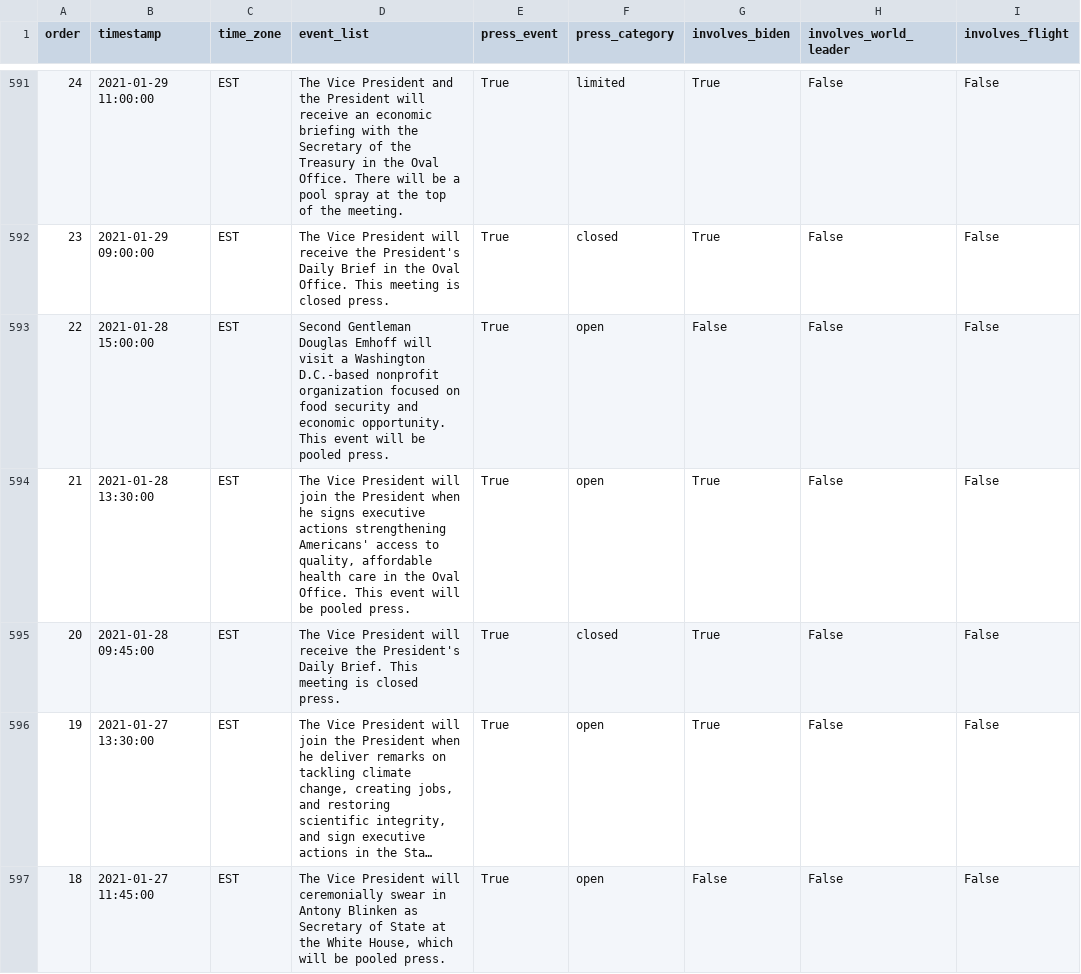
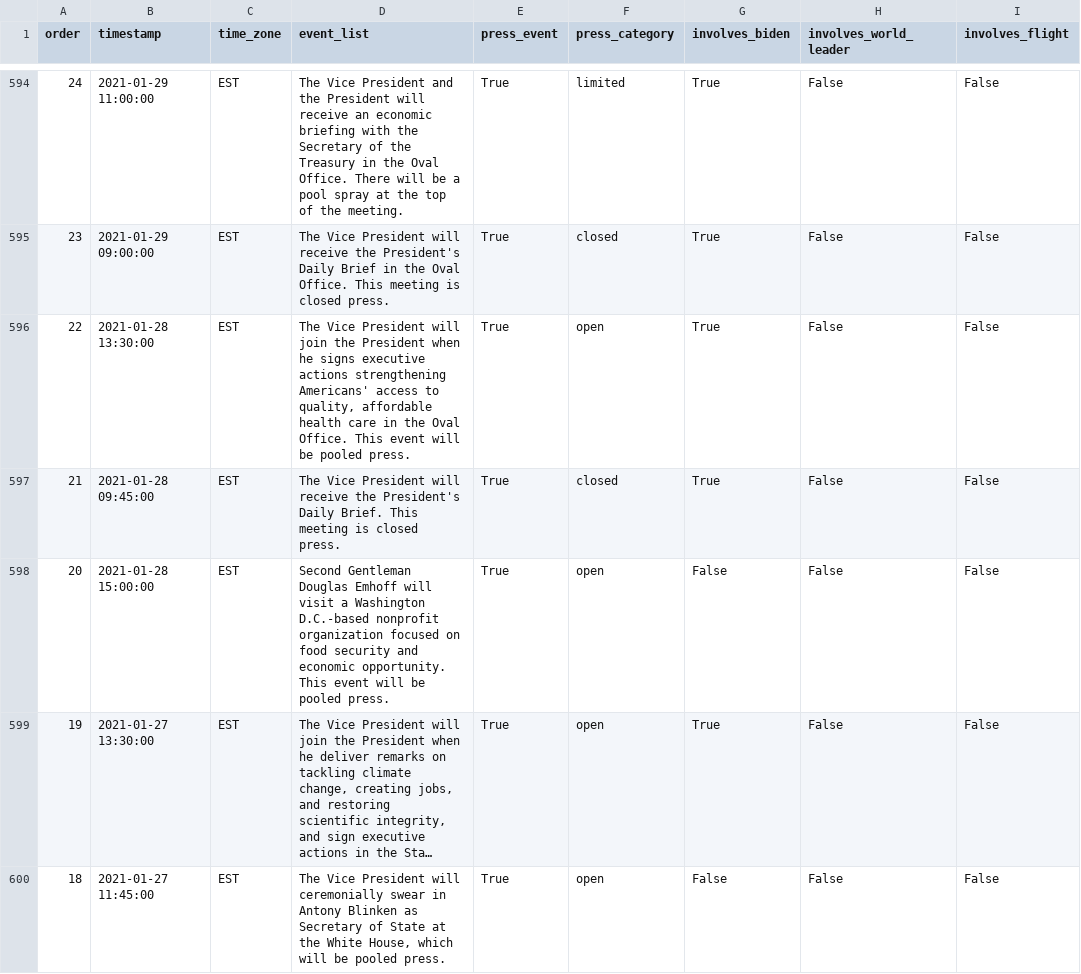
Before and after one commit to datadesk/kamala-harris-schedules, a CSV file: data.csv, drawn as a sheet; only a part is shown, gaps mark what is left out; long unchanged cells end in …; addresses are those after the commit; the diff covers the shown part only; the diff names each change by its address in the sheet, - before the commit and + after, or states it on an @@ line.

```diff
--- a/data.csv
+++ b/data.csv
-B596 (timestamp): 2021-01-28 15:00:00
+B596 (timestamp): 2021-01-28 13:30:00
-D596 (event_list): Second Gentleman Douglas Emhoff will visit a Washington D.C.-based nonprofit organization focused on food security and economic opportunity. This event…
+D596 (event_list): The Vice President will join the President when he signs executive actions strengthening Americans' access to quality, affordable health care in the Oval Office. This event…
-G596 (involves_biden): False
+G596 (involves_biden): True
-B597 (timestamp): 2021-01-28 13:30:00
+B597 (timestamp): 2021-01-28 09:45:00
-D597 (event_list): …President will join the President when he signs executive actions strengthening Americans' access to quality, affordable health care in the Oval Office. This event will be pooled press.
+D597 (event_list): …President will receive the President's Daily Brief. This meeting is closed press.
-F597 (press_category): open
+F597 (press_category): closed
-B598 (timestamp): 2021-01-28 09:45:00
+B598 (timestamp): 2021-01-28 15:00:00
-D598 (event_list): The Vice President will receive the President's Daily Brief. This meeting is closed press.
+D598 (event_list): Second Gentleman Douglas Emhoff will visit a Washington D.C.-based nonprofit organization focused on food security and economic opportunity. This event will be pooled press.
-F598 (press_category): closed
+F598 (press_category): open
-G598 (involves_biden): True
+G598 (involves_biden): False
```
Also changed, not shown: 4 added rows, 1 removed row and 20 edited cells elsewhere in this file.
